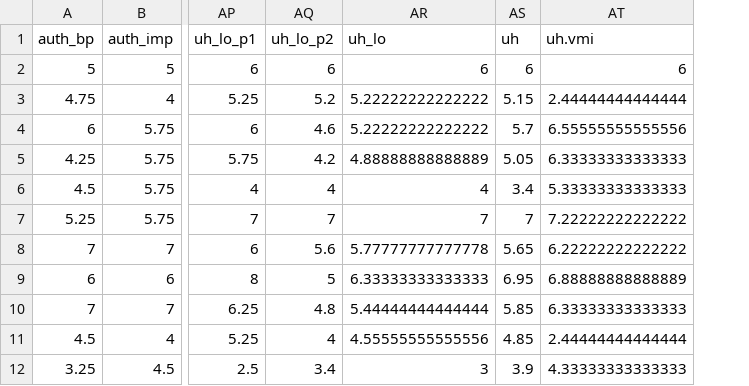
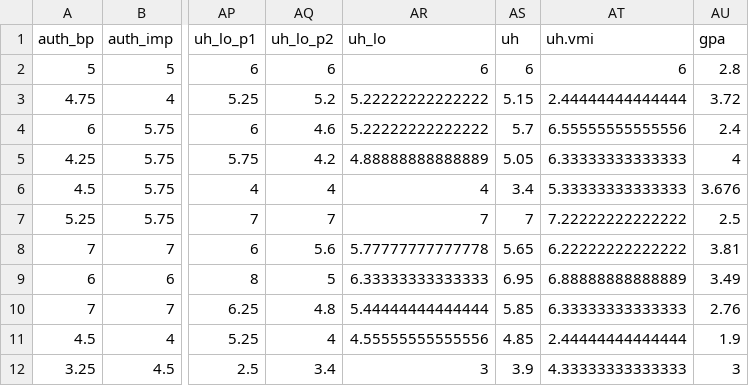
Before and after one commit to NathanWycoff/MentalToughness, a CSV file: data/proc_met_sp_17.csv, drawn as a sheet; only a part is shown, gaps mark what is left out; the diff names each change by its address in the sheet, - before the commit and + after, or states it on an @@ line.

```diff
--- a/data/proc_met_sp_17.csv
+++ b/data/proc_met_sp_17.csv
+column AU (gpa), rows 2-12: 2.8 | 3.72 | 2.4 | 4 | 3.676 | 2.5 | 3.81 | 3.49 | 2.76 | 1.9 | 3
```
Also changed, not shown: data/proc_met_fl_17.csv, data/proc_met_sp_18.csv, 2 other files.
